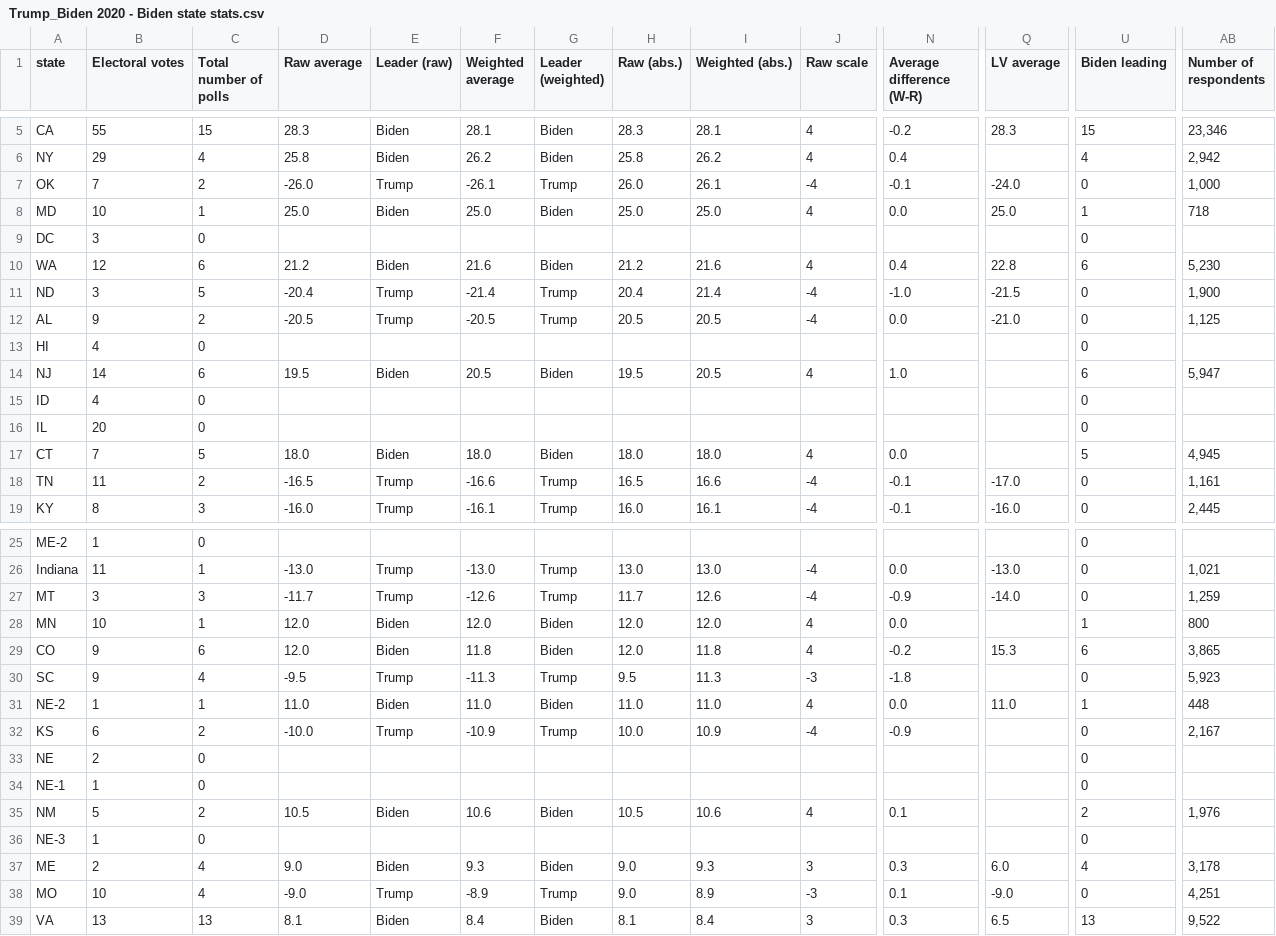
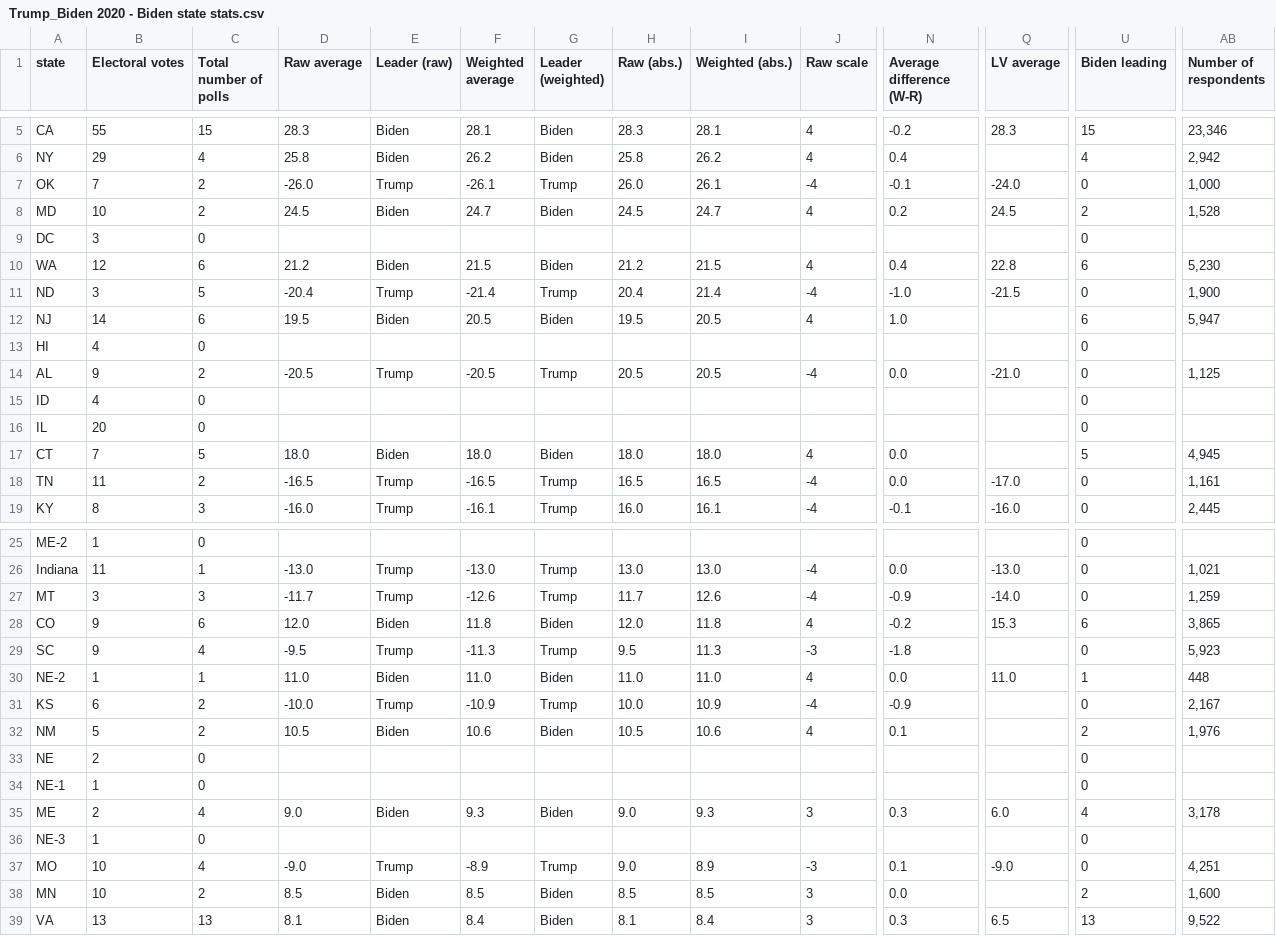
Before and after one commit to jinkinson/Trump-vs.-Biden-polls, a CSV file: Trump_Biden 2020 - Biden state stats.csv, drawn as a sheet; only a part is shown, gaps mark what is left out; removed rows and columns are numbered as before the commit, all else as after; rows hold the shown columns only; the diff names each change by its address in the sheet, - before the commit and + after, or states it on an @@ line.

Commit message:
Update Trump_Biden 2020 - Biden state stats.csv

```diff
--- a/Trump_Biden 2020 - Biden state stats.csv
+++ b/Trump_Biden 2020 - Biden state stats.csv
-C8 (Total number of polls): 1
+C8 (Total number of polls): 2
-D8 (Raw average): 25.0
+D8 (Raw average): 24.5
-F8 (Weighted average): 25.0
+F8 (Weighted average): 24.7
-H8 (Raw (abs.)): 25.0
+H8 (Raw (abs.)): 24.5
-I8 (Weighted (abs.)): 25.0
+I8 (Weighted (abs.)): 24.7
-N8 (Average difference (W-R)): 0.0
+N8 (Average difference (W-R)): 0.2
-Q8 (LV average): 25.0
+Q8 (LV average): 24.5
-U8 (Biden leading): 1
+U8 (Biden leading): 2
-AB8 (Number of respondents): 718
+AB8 (Number of respondents): 1,528
-F10 (Weighted average): 21.6
+F10 (Weighted average): 21.5
-I10 (Weighted (abs.)): 21.6
+I10 (Weighted (abs.)): 21.5
@@ row 14 moved to row 12: NJ @@
-F18 (Weighted average): -16.6
+F18 (Weighted average): -16.5
-I18 (Weighted (abs.)): 16.6
+I18 (Weighted (abs.)): 16.5
-N18 (Average difference (W-R)): -0.1
+N18 (Average difference (W-R)): 0.0
-row 28: MN | 10 | 1 | 12.0 | Biden | 12.0 | Biden | 12.0 | 12.0 | 4 | 0.0 |  | 1 | 800
@@ row 35 moved to row 32: NM @@
@@ row 37 moved to row 35: ME @@
+row 38: MN | 10 | 2 | 8.5 | Biden | 8.5 | Biden | 8.5 | 8.5 | 3 | 0.0 |  | 2 | 1,600
```
